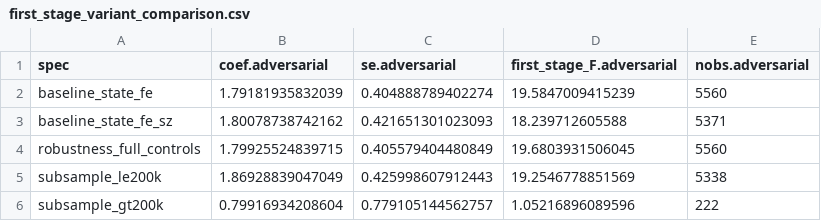
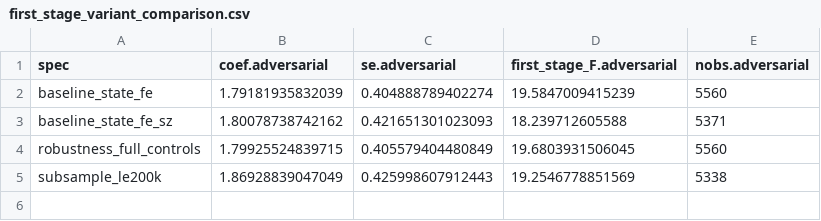
Before and after one commit to moraisnara/judicialization, a CSV file: output/tables/regressions/first_stage_variant_comparison.csv, drawn as a sheet; the diff names each change by its address in the sheet, - before the commit and + after, or states it on an @@ line.

```diff
--- a/output/tables/regressions/first_stage_variant_comparison.csv
+++ b/output/tables/regressions/first_stage_variant_comparison.csv
-row 6: subsample_gt200k | 0.79916934208604 | 0.779105144562757 | 1.05216896089596 | 222
```
Also changed, not shown: output/tables/regressions/executive_margin_first_stage_fixest.csv, output/tables/regressions/executive_margin_iv_fixest.csv, 10 other files.
